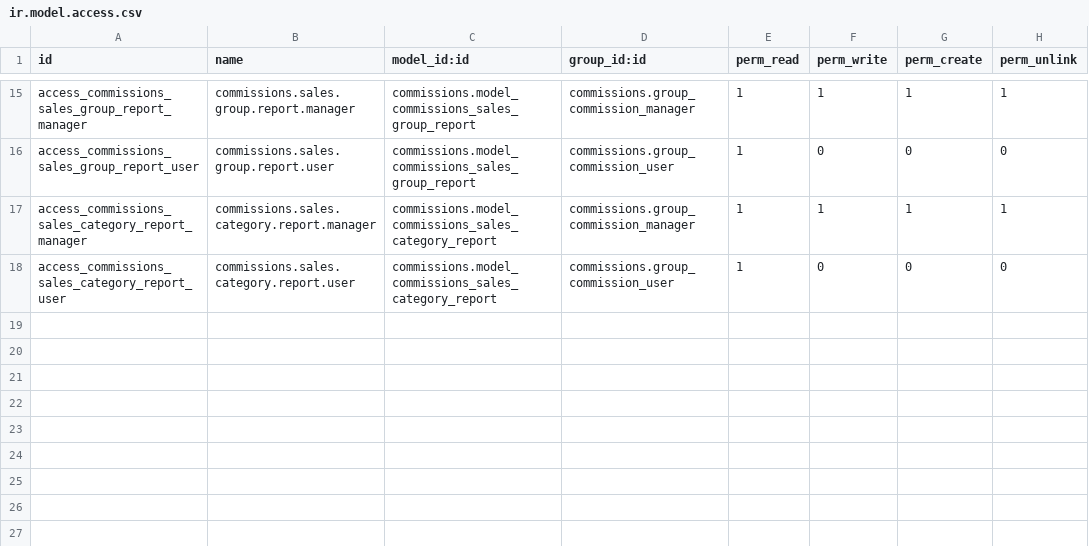
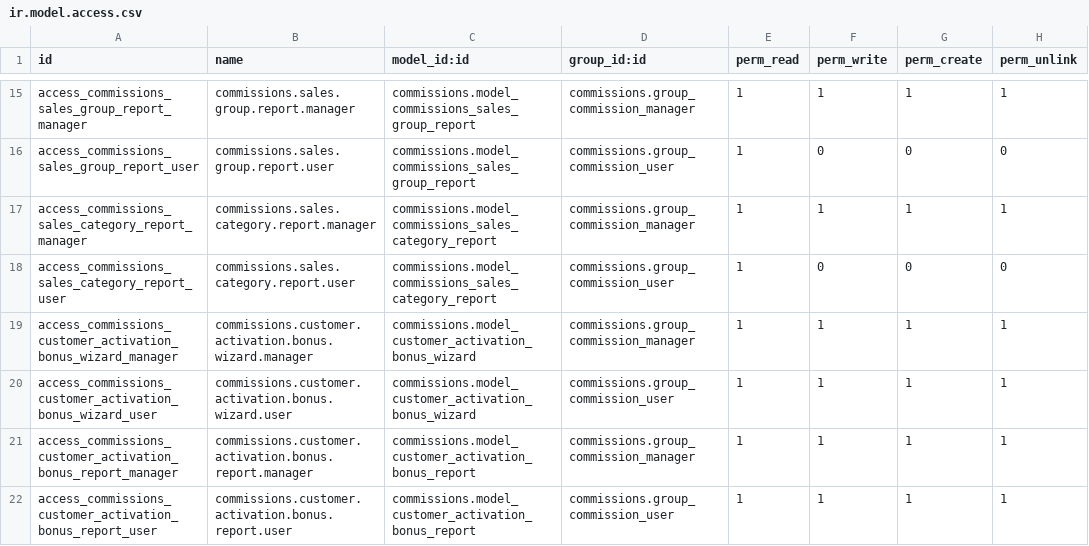
Before and after one commit to oxfordca/Oxfordve, a CSV file: commissions/security/ir.model.access.csv, drawn as a sheet; only a part is shown, gaps mark what is left out; the diff names each change by its address in the sheet, - before the commit and + after, or states it on an @@ line.

Commit message:
[ADD] - added commission report customer activation bonus

```diff
--- a/commissions/security/ir.model.access.csv
+++ b/commissions/security/ir.model.access.csv
+row 19: access_commissions_customer_activation_bonus_wizard_manager | commissions.customer.activation.bonus.wizard.manager | commissions.model_customer_activation_bonus_wizard | commissions.group_commission_manager | 1 | 1 | 1 | 1
+row 20: access_commissions_customer_activation_bonus_wizard_user | commissions.customer.activation.bonus.wizard.user | commissions.model_customer_activation_bonus_wizard | commissions.group_commission_user | 1 | 1 | 1 | 1
+row 21: access_commissions_customer_activation_bonus_report_manager | commissions.customer.activation.bonus.report.manager | commissions.model_customer_activation_bonus_report | commissions.group_commission_manager | 1 | 1 | 1 | 1
+row 22: access_commissions_customer_activation_bonus_report_user | commissions.customer.activation.bonus.report.user | commissions.model_customer_activation_bonus_report | commissions.group_commission_user | 1 | 1 | 1 | 1
```
Also changed, not shown: 7 other files.
